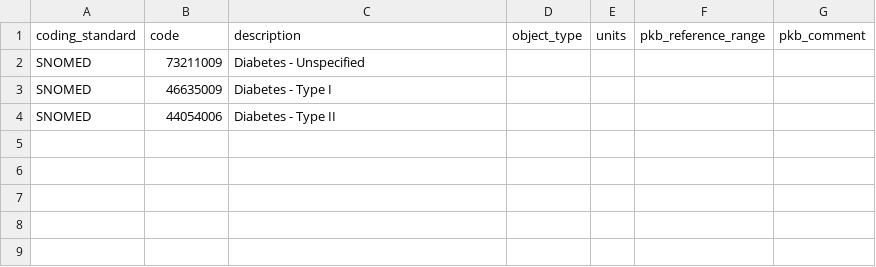
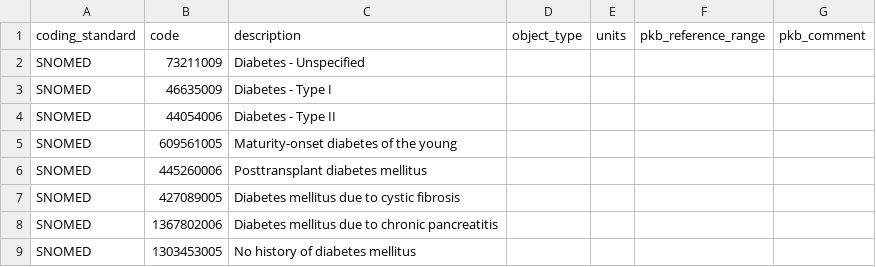
Before and after one commit to renalreg/registry-codes, a CSV file: tables/code_list/snomed_diabetes.csv, drawn as a sheet; the diff names each change by its address in the sheet, - before the commit and + after, or states it on an @@ line.

Commit message:
Update snomed_diabetes.csv with new diabetes codes

```diff
--- a/tables/code_list/snomed_diabetes.csv
+++ b/tables/code_list/snomed_diabetes.csv
+row 5: SNOMED | 609561005 | Maturity-onset diabetes of the young
+row 6: SNOMED | 445260006 | Posttransplant diabetes mellitus
+row 7: SNOMED | 427089005 | Diabetes mellitus due to cystic fibrosis
+row 8: SNOMED | 1367802006 | Diabetes mellitus due to chronic pancreatitis
+row 9: SNOMED | 1303453005 | No history of diabetes mellitus
```
